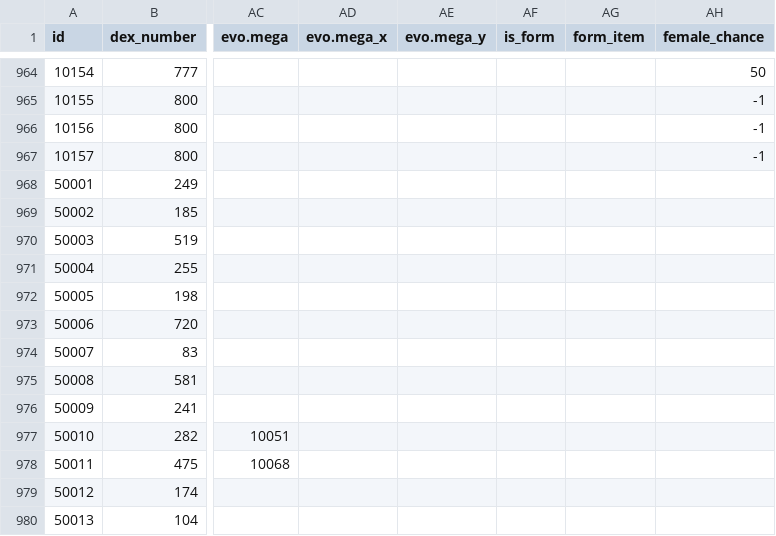
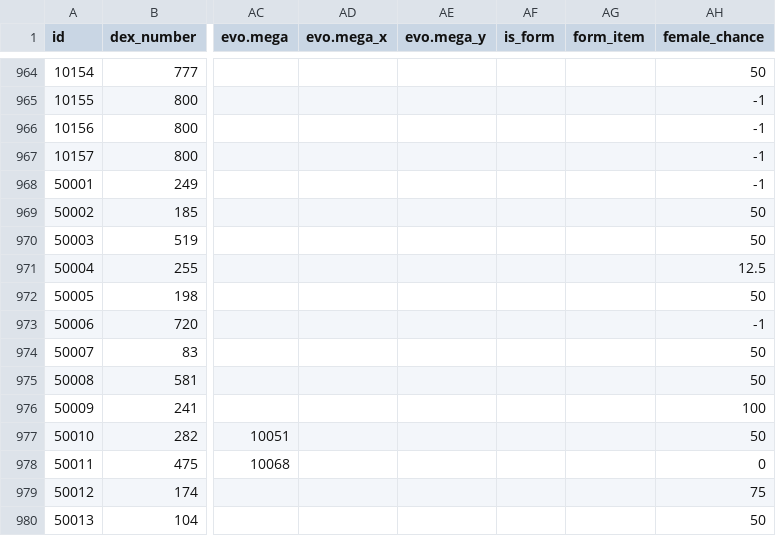
Before and after one commit to poketwo/data, a CSV file: csv/pokemon.csv, drawn as a sheet; only a part is shown, gaps mark what is left out; the diff names each change by its address in the sheet, - before the commit and + after, or states it on an @@ line.

Commit message:
Add last missing female chance entries

```diff
--- a/csv/pokemon.csv
+++ b/csv/pokemon.csv
-AH968 (female_chance): (empty)
+AH968 (female_chance): -1
-AH969:AH970 (female_chance): (empty)
+AH969:AH970 (female_chance): 50
-AH971 (female_chance): (empty)
+AH971 (female_chance): 12.5
-AH972 (female_chance): (empty)
+AH972 (female_chance): 50
-AH973 (female_chance): (empty)
+AH973 (female_chance): -1
-AH974:AH975 (female_chance): (empty)
+AH974:AH975 (female_chance): 50
-AH976 (female_chance): (empty)
+AH976 (female_chance): 100
-AH977 (female_chance): (empty)
+AH977 (female_chance): 50
-AH978 (female_chance): (empty)
+AH978 (female_chance): 0
-AH979 (female_chance): (empty)
+AH979 (female_chance): 75
-AH980 (female_chance): (empty)
+AH980 (female_chance): 50
```
